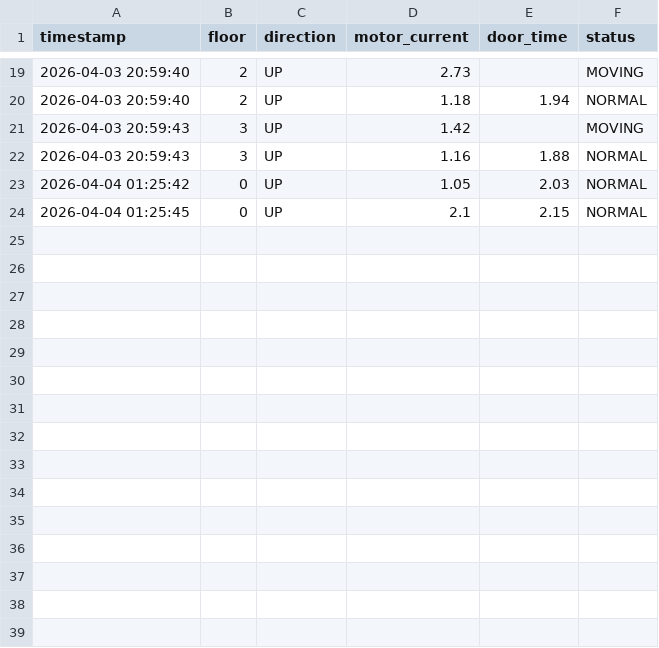
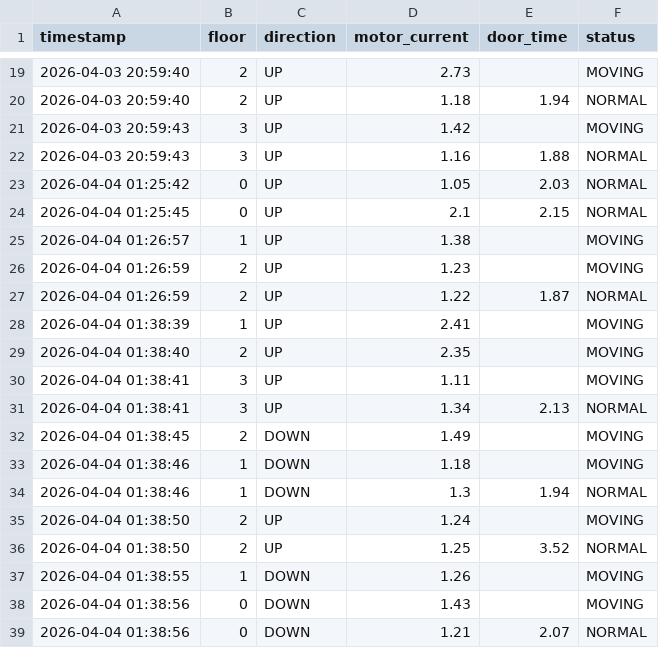
Before and after one commit to Arpon7/ElevatorV2.0, a CSV file: src/The possible integration of AI (step_3)/elevator_log.csv, drawn as a sheet; only a part is shown, gaps mark what is left out; the diff names each change by its address in the sheet, - before the commit and + after, or states it on an @@ line.

Commit message:
updated the elevator.py

```diff
--- a/src/The possible integration of AI (step_3)/elevator_log.csv
+++ b/src/The possible integration of AI (step_3)/elevator_log.csv
+row 25: 2026-04-04 01:26:57 | 1 | UP | 1.38 |  | MOVING
+row 26: 2026-04-04 01:26:59 | 2 | UP | 1.23 |  | MOVING
+row 27: 2026-04-04 01:26:59 | 2 | UP | 1.22 | 1.87 | NORMAL
+row 28: 2026-04-04 01:38:39 | 1 | UP | 2.41 |  | MOVING
+row 29: 2026-04-04 01:38:40 | 2 | UP | 2.35 |  | MOVING
+row 30: 2026-04-04 01:38:41 | 3 | UP | 1.11 |  | MOVING
+row 31: 2026-04-04 01:38:41 | 3 | UP | 1.34 | 2.13 | NORMAL
+row 32: 2026-04-04 01:38:45 | 2 | DOWN | 1.49 |  | MOVING
+row 33: 2026-04-04 01:38:46 | 1 | DOWN | 1.18 |  | MOVING
+row 34: 2026-04-04 01:38:46 | 1 | DOWN | 1.3 | 1.94 | NORMAL
+row 35: 2026-04-04 01:38:50 | 2 | UP | 1.24 |  | MOVING
+row 36: 2026-04-04 01:38:50 | 2 | UP | 1.25 | 3.52 | NORMAL
+row 37: 2026-04-04 01:38:55 | 1 | DOWN | 1.26 |  | MOVING
+row 38: 2026-04-04 01:38:56 | 0 | DOWN | 1.43 |  | MOVING
+row 39: 2026-04-04 01:38:56 | 0 | DOWN | 1.21 | 2.07 | NORMAL
```
Also changed, not shown: 2 other files.
